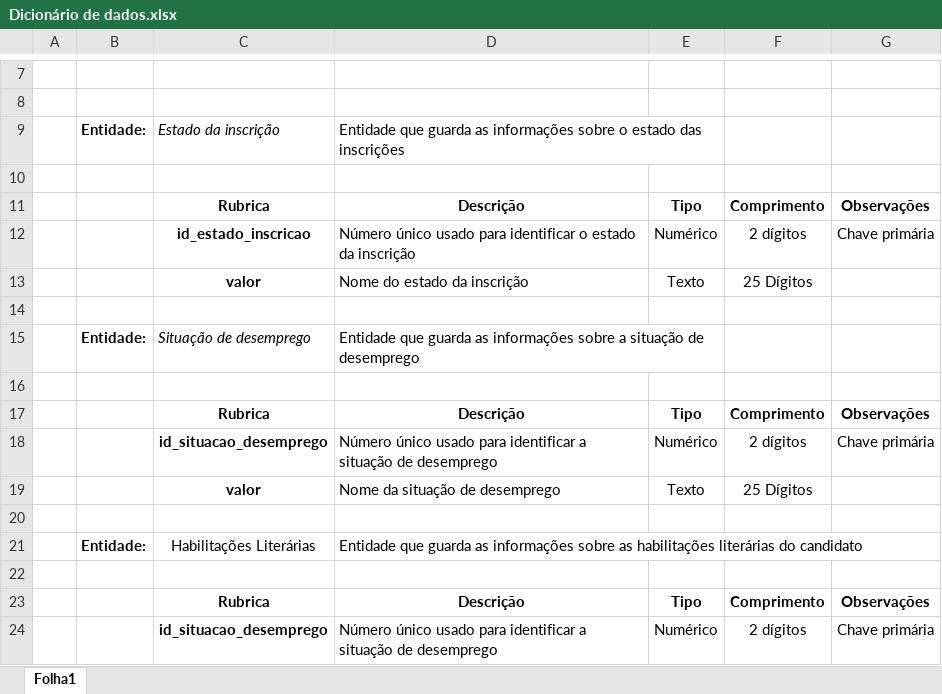
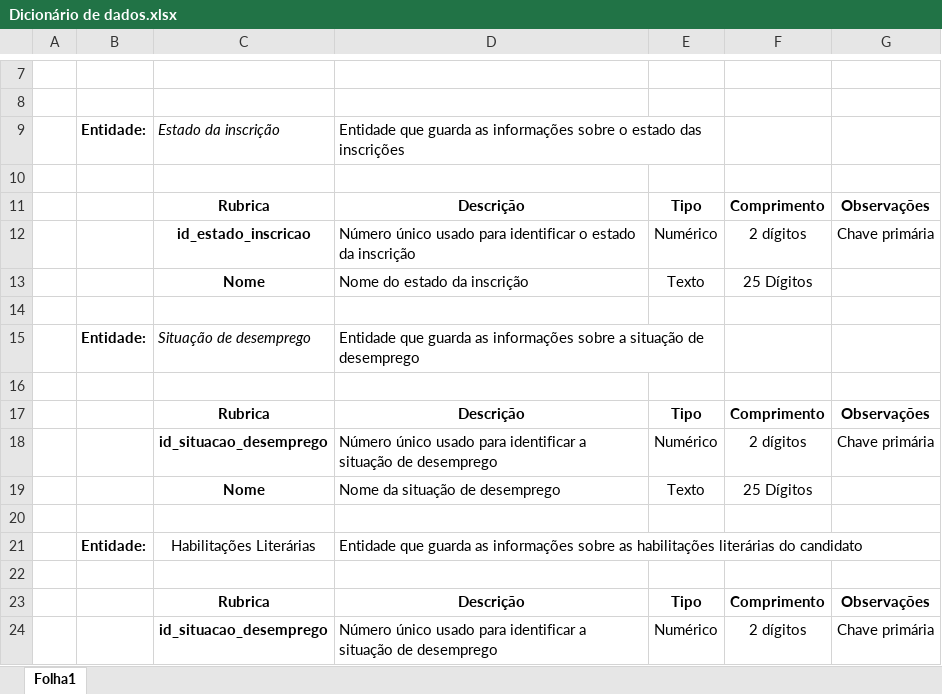
Before and after one commit to blestonbandeira/grs, an Excel workbook: Docs/Dicionário de dados.xlsx, sheet Folha1, drawn as a sheet; only a part is shown, gaps mark what is left out; values as stored, in another font and other column widths than the file's, no borders; the diff covers the shown part only; the diff names each change by its address in the sheet, - before the commit and + after, or states it on an @@ line.

```diff
--- a/Docs/Dicionário de dados.xlsx (sheet Folha1)
+++ b/Docs/Dicionário de dados.xlsx (sheet Folha1)
-C13: valor
+C13: Nome
-C19: valor
+C19: Nome
```
Also changed, not shown: 107 added rows, 2 removed rows and 16 edited cells elsewhere in this sheet, 1 other file.
